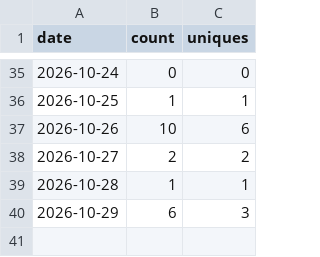
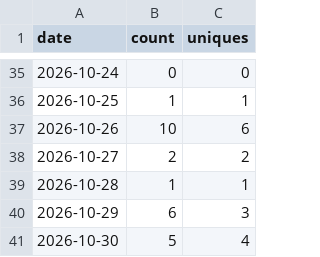
Before and after one commit to babson44/azure-vm-modernization-toolkit, a CSV file: metrics/traffic-views.csv, drawn as a sheet; only a part is shown, gaps mark what is left out; the diff names each change by its address in the sheet, - before the commit and + after, or states it on an @@ line.

```diff
--- a/metrics/traffic-views.csv
+++ b/metrics/traffic-views.csv
+row 41: 2026-10-30 | 5 | 4
```
Also changed, not shown: metrics/traffic-clones.csv, 1 other file.
